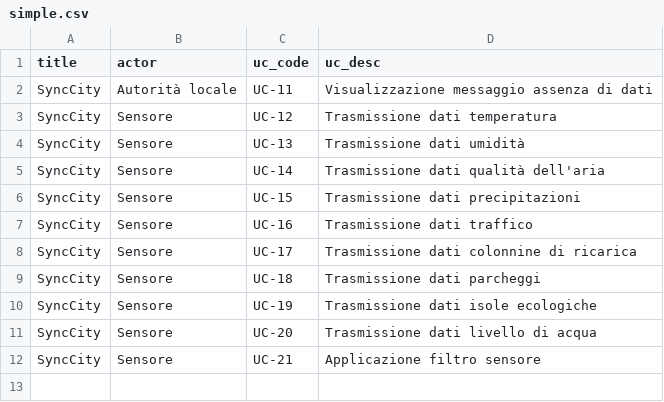
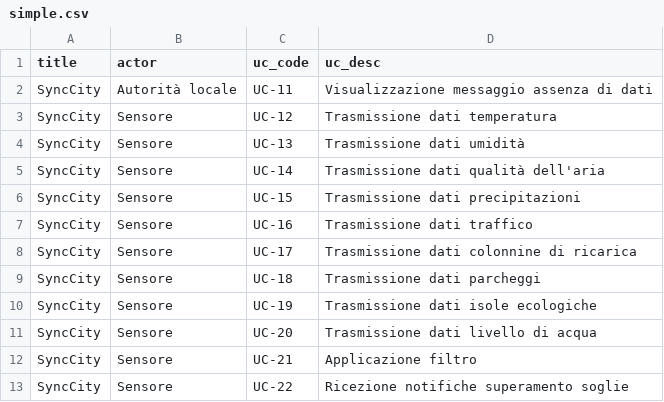
Before and after one commit to 7Last/docs, a CSV file: images/analisi_dei_requisiti/use_cases/csv/simple.csv, drawn as a sheet.

```diff
--- a/images/analisi_dei_requisiti/use_cases/csv/simple.csv
+++ b/images/analisi_dei_requisiti/use_cases/csv/simple.csv
@@ -11,2 +11,3 @@ SyncCity,Sensore,UC-19,Trasmissione dati isole ecologiche
 SyncCity,Sensore,UC-20,Trasmissione dati livello di acqua
-SyncCity,Sensore,UC-21,Applicazione filtro sensore
+SyncCity,Sensore,UC-21,Applicazione filtro
+SyncCity,Sensore,UC-22,Ricezione notifiche superamento soglie
```
Also changed, not shown: images/analisi_dei_requisiti/use_cases/csv/extends.csv, images/analisi_dei_requisiti/use_cases/csv/parent_child.csv, 36 other files.
